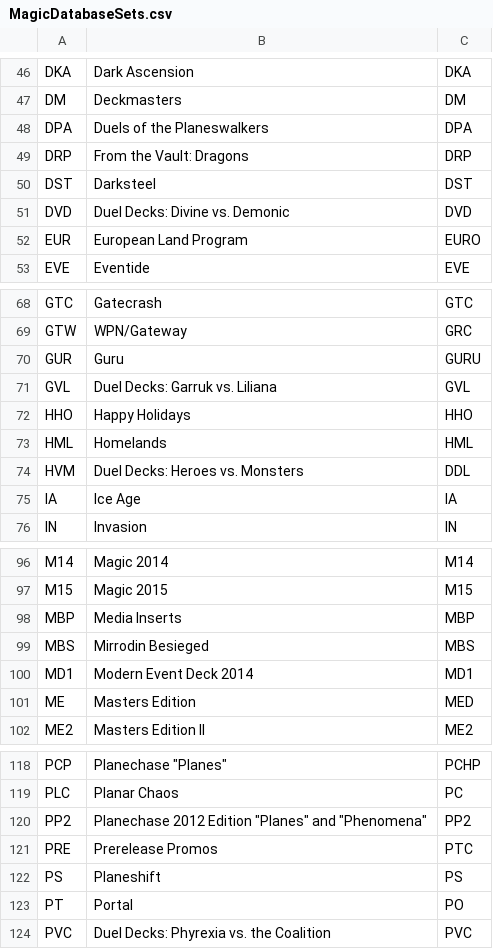
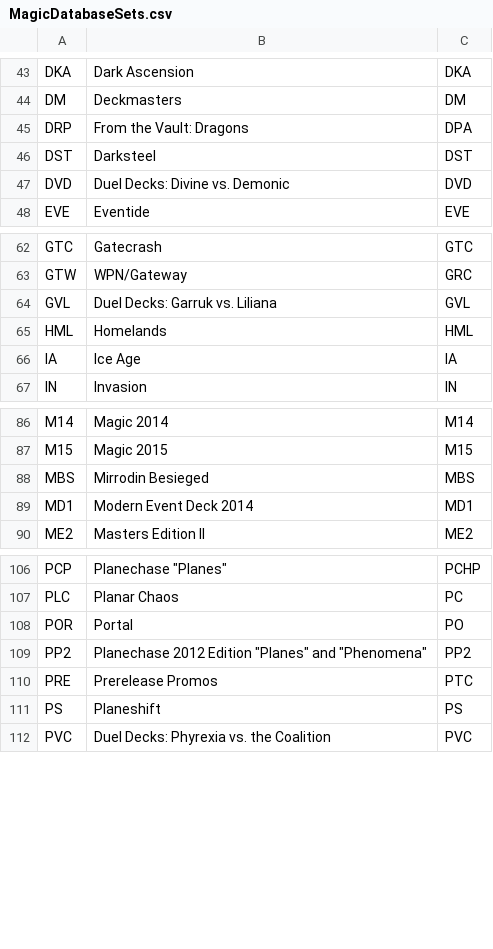
Before and after one commit to keoniworld/MyMagicToolbox, a CSV file: MyMagicCollection.Shared/CSV/MagicDatabaseSets.csv, drawn as a sheet; only a part is shown, gaps mark what is left out; the diff covers the shown part only.

```diff
--- a/MyMagicCollection.Shared/CSV/MagicDatabaseSets.csv
+++ b/MyMagicCollection.Shared/CSV/MagicDatabaseSets.csv
@@ -47,7 +44,5 @@ DKA,Dark Ascension,DKA
 DM,Deckmasters,DM
-DPA,Duels of the Planeswalkers,DPA
-DRP,From the Vault: Dragons,DRP
+DRP,From the Vault: Dragons,DPA
 DST,Darksteel,DST
 DVD,Duel Decks: Divine vs. Demonic,DVD
-EUR,European Land Program,EURO
 EVE,Eventide,EVE
@@ -69,7 +63,4 @@ GTC,Gatecrash,GTC
 GTW,WPN/Gateway,GRC
-GUR,Guru,GURU
 GVL,Duel Decks: Garruk vs. Liliana,GVL
-HHO,Happy Holidays,HHO
 HML,Homelands,HML
-HVM,Duel Decks: Heroes vs. Monsters,DDL
 IA,Ice Age,IA
@@ -97,6 +87,4 @@ M14,Magic 2014,M14
 M15,Magic 2015,M15
-MBP,Media Inserts,MBP
 MBS,Mirrodin Besieged,MBS
 MD1,Modern Event Deck 2014,MD1
-ME,Masters Edition,MED
 ME2,Masters Edition II,ME2
@@ -119,2 +107,3 @@ PCP,"Planechase ""Planes""",PCHP
 PLC,Planar Chaos,PC
+POR,Portal,PO
 PP2,"Planechase 2012 Edition ""Planes"" and ""Phenomena""",PP2
@@ -122,3 +111,2 @@ PRE,Prerelease Promos,PTC
 PS,Planeshift,PS
-PT,Portal,PO
 PVC,Duel Decks: Phyrexia vs. the Coalition,PVC
```
Also changed, not shown: 5 added rows, 15 removed rows and 6 edited cells elsewhere in this file, 32 other files.
